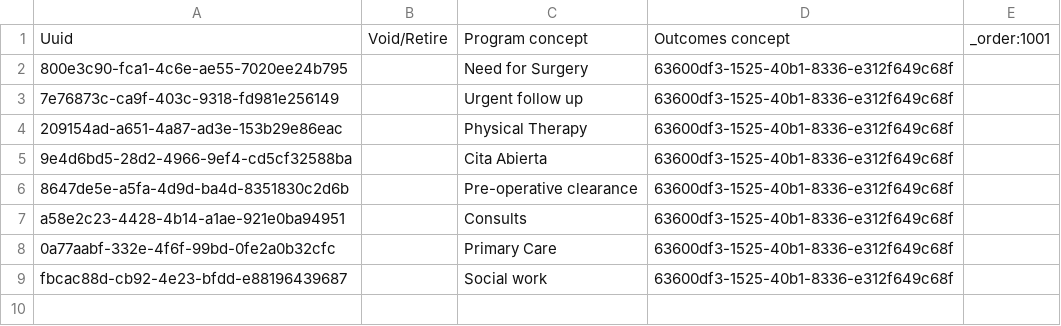
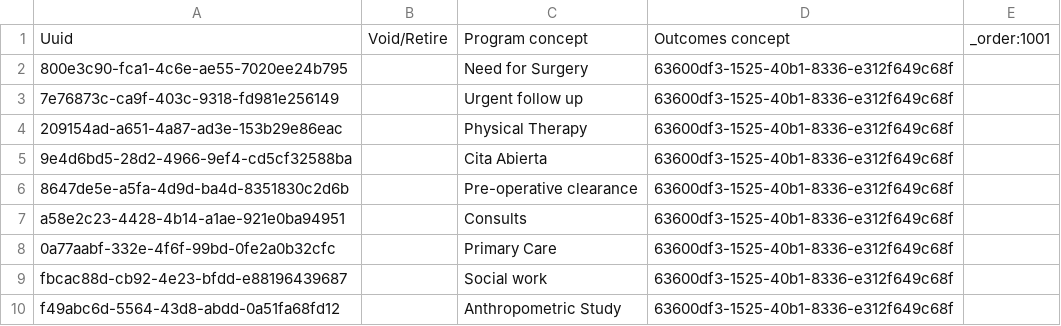
Before and after one commit to globalhealthcoalition/openmrs-config-ghc, a CSV file: configuration/programs/programs.csv, drawn as a sheet.

Commit message:
GHC-113; Add 'Anthropometric Study'to 'Programs Module'

```diff
--- a/configuration/programs/programs.csv
+++ b/configuration/programs/programs.csv
@@ -9 +9,2 @@ a58e2c23-4428-4b14-a1ae-921e0ba94951,,Consults,63600df3-1525-40b1-8336-e312f649c
 fbcac88d-cb92-4e23-bfdd-e88196439687,,Social work,63600df3-1525-40b1-8336-e312f649c68f,
+f49abc6d-5564-43d8-abdd-0a51fa68fd12,,Anthropometric Study,63600df3-1525-40b1-8336-e312f649c68f,
```
